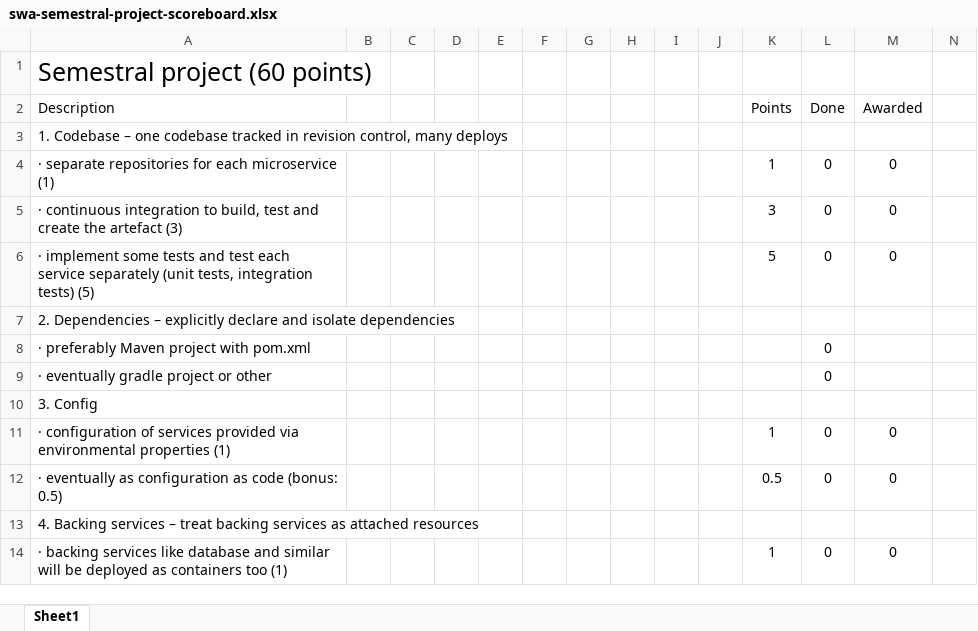
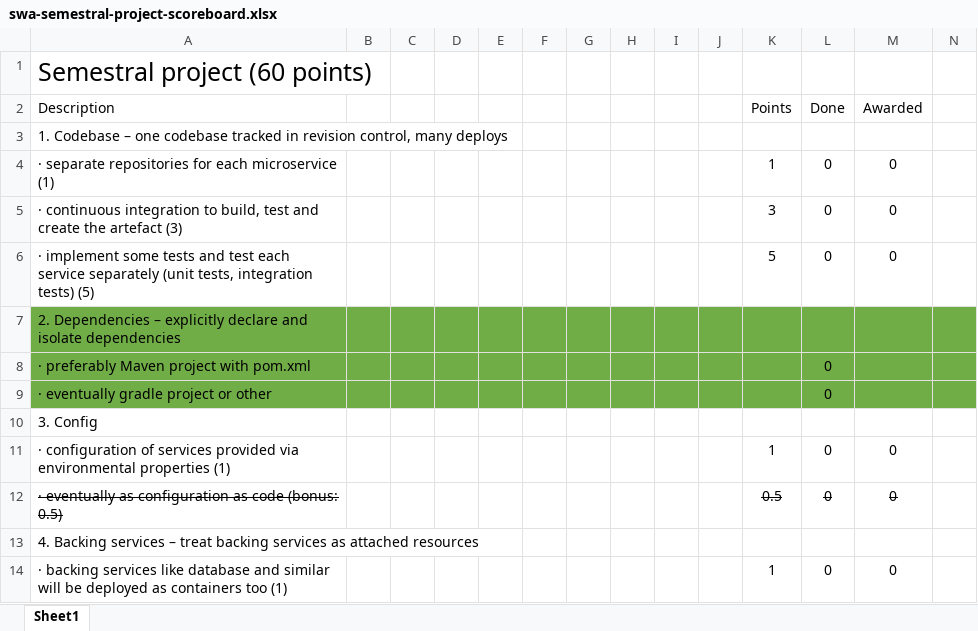
Before and after one commit to ondrejNe/Microservices, an Excel workbook: swa-semestral-project-scoreboard.xlsx, sheet Sheet1, drawn as a sheet; only a part is shown; values as stored, in another font and other column widths than the file's, no borders; the diff names each change by its address in the sheet, - before the commit and + after, or states it on an @@ line.

```diff
--- a/swa-semestral-project-scoreboard.xlsx (sheet Sheet1)
+++ b/swa-semestral-project-scoreboard.xlsx (sheet Sheet1)
-A7:N9 fill: none
+A7:N9 fill: #70AD47
-A12 strikethrough: off
+A12 strikethrough: on
-K12:M12 strikethrough: off
+K12:M12 strikethrough: on
```
Also changed, not shown: 13 other files.
